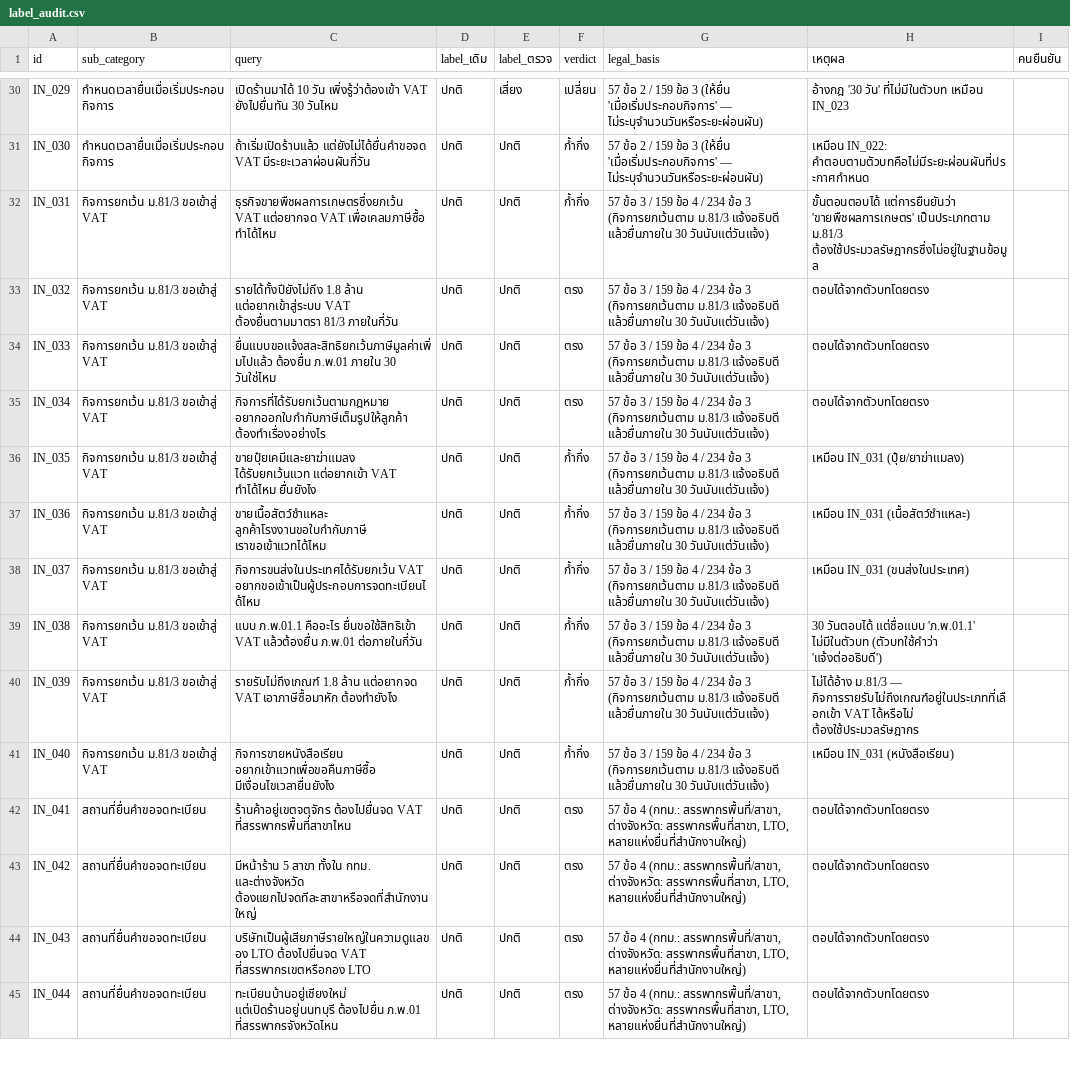
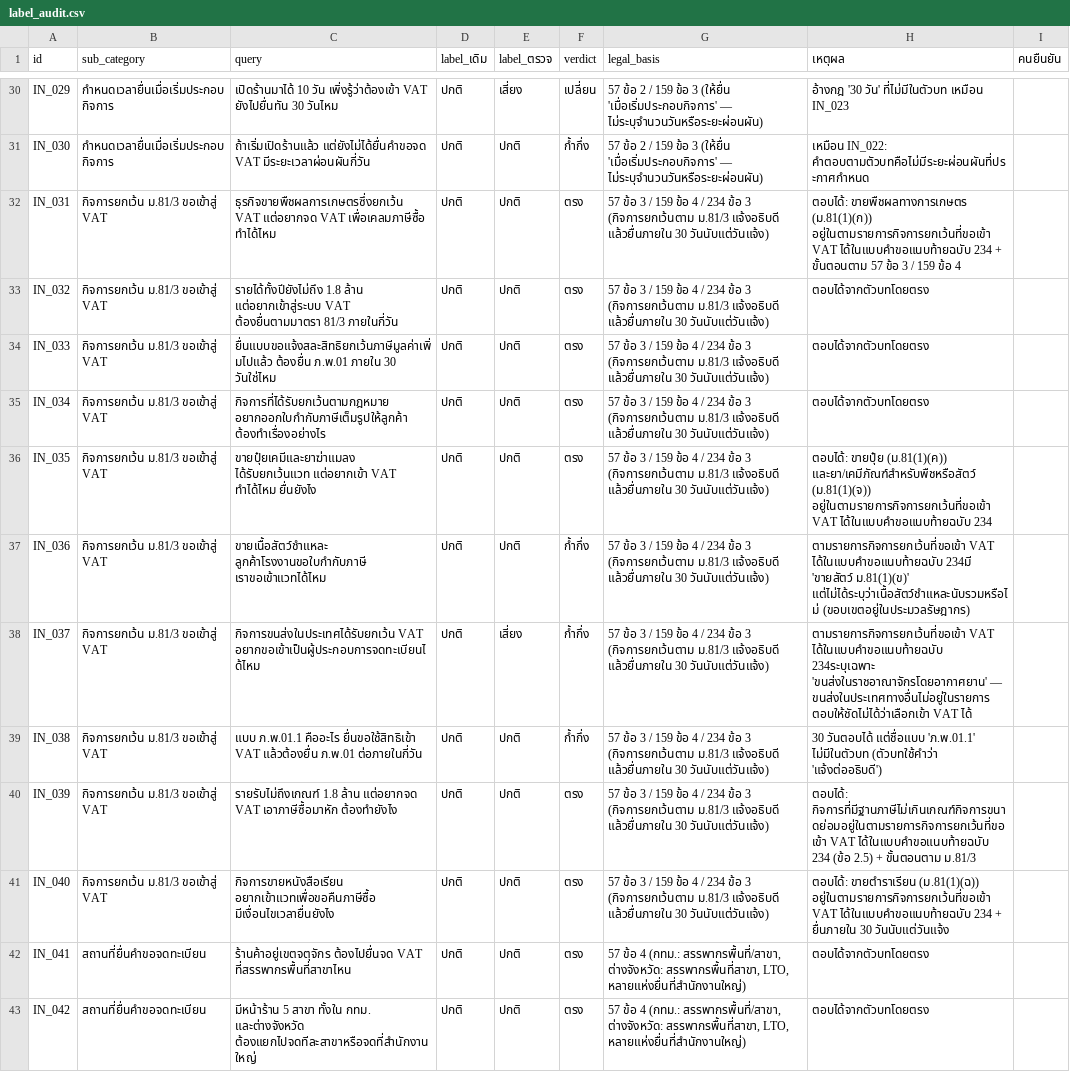
Before and after one commit to Pp370493/vat-chatbot, a CSV file: chunking/reports/label_audit.csv, drawn as a sheet; only a part is shown, gaps mark what is left out; the shorter side is filled out with more unchanged rows.

```diff
--- a/chunking/reports/label_audit.csv
+++ b/chunking/reports/label_audit.csv
@@ -31,3 +31,3 @@ IN_029,กำหนดเวลายื่นเมื่อเริ่มป
 IN_030,กำหนดเวลายื่นเมื่อเริ่มประกอบกิจการ,ถ้าเริ่มเปิดร้านแล้ว แต่ยังไม่ได้ยื่นคำขอจด VAT มีระยะเวลาผ่อนผันกี่วัน,ปกติ,ปกติ,ก้ำกึ่ง,57 ข้อ 2 / 159 ข้อ 3 (ให้ยื่น 'เมื่อเริ่มประกอบกิจการ' — ไม่ระบุจำนวนวันหรือระยะผ่อนผัน),เหมือน IN_022: คำตอบตามตัวบทคือไม่มีระยะผ่อนผันที่ประกาศกำหนด,
-IN_031,กิจการยกเว้น ม.81/3 ขอเข้าสู่ VAT,ธุรกิจขายพืชผลการเกษตรซึ่งยกเว้น VAT แต่อยากจด VAT เพื่อเคลมภาษีซื้อ ทำได้ไหม,ปกติ,ปกติ,ก้ำกึ่ง,57 ข้อ 3 / 159 ข้อ 4 / 234 ข้อ 3 (กิจการยกเว้นตาม ม.81/3 แจ้งอธิบดี แล้วยื่นภายใน 30 วันนับแต่วันแจ้ง),ขั้นตอนตอบได้ แต่การยืนยันว่า 'ขายพืชผลการเกษตร' เป็นประเภทตาม ม.81/3 ต้องใช้ประมวลรัษฎากรซึ่งไม่อยู่ในฐานข้อมูล,
+IN_031,กิจการยกเว้น ม.81/3 ขอเข้าสู่ VAT,ธุรกิจขายพืชผลการเกษตรซึ่งยกเว้น VAT แต่อยากจด VAT เพื่อเคลมภาษีซื้อ ทำได้ไหม,ปกติ,ปกติ,ตรง,57 ข้อ 3 / 159 ข้อ 4 / 234 ข้อ 3 (กิจการยกเว้นตาม ม.81/3 แจ้งอธิบดี แล้วยื่นภายใน 30 วันนับแต่วันแจ้ง),ตอบได้: ขายพืชผลทางการเกษตร (ม.81(1)(ก)) อยู่ในตามรายการกิจการยกเว้นที่ขอเข้า VAT ได้ในแบบคำขอแนบท้ายฉบับ 234 + ขั้นตอนตาม 57 ข้อ 3 / 159 ข้อ 4,
 IN_032,กิจการยกเว้น ม.81/3 ขอเข้าสู่ VAT,รายได้ทั้งปียังไม่ถึง 1.8 ล้าน แต่อยากเข้าสู่ระบบ VAT ต้องยื่นตามมาตรา 81/3 ภายในกี่วัน,ปกติ,ปกติ,ตรง,57 ข้อ 3 / 159 ข้อ 4 / 234 ข้อ 3 (กิจการยกเว้นตาม ม.81/3 แจ้งอธิบดี แล้วยื่นภายใน 30 วันนับแต่วันแจ้ง),ตอบได้จากตัวบทโดยตรง,
@@ -35,8 +35,8 @@ IN_033,กิจการยกเว้น ม.81/3 ขอเข้าสู่
 IN_034,กิจการยกเว้น ม.81/3 ขอเข้าสู่ VAT,กิจการที่ได้รับยกเว้นตามกฎหมาย อยากออกใบกำกับภาษีเต็มรูปให้ลูกค้า ต้องทำเรื่องอย่างไร,ปกติ,ปกติ,ตรง,57 ข้อ 3 / 159 ข้อ 4 / 234 ข้อ 3 (กิจการยกเว้นตาม ม.81/3 แจ้งอธิบดี แล้วยื่นภายใน 30 วันนับแต่วันแจ้ง),ตอบได้จากตัวบทโดยตรง,
-IN_035,กิจการยกเว้น ม.81/3 ขอเข้าสู่ VAT,ขายปุ๋ยเคมีและยาฆ่าแมลง ได้รับยกเว้นแวท แต่อยากเข้า VAT ทำได้ไหม ยื่นยังไง,ปกติ,ปกติ,ก้ำกึ่ง,57 ข้อ 3 / 159 ข้อ 4 / 234 ข้อ 3 (กิจการยกเว้นตาม ม.81/3 แจ้งอธิบดี แล้วยื่นภายใน 30 วันนับแต่วันแจ้ง),เหมือน IN_031 (ปุ๋ย/ยาฆ่าแมลง),
-IN_036,กิจการยกเว้น ม.81/3 ขอเข้าสู่ VAT,ขายเนื้อสัตว์ชำแหละ ลูกค้าโรงงานขอใบกำกับภาษี เราขอเข้าแวทได้ไหม,ปกติ,ปกติ,ก้ำกึ่ง,57 ข้อ 3 / 159 ข้อ 4 / 234 ข้อ 3 (กิจการยกเว้นตาม ม.81/3 แจ้งอธิบดี แล้วยื่นภายใน 30 วันนับแต่วันแจ้ง),เหมือน IN_031 (เนื้อสัตว์ชำแหละ),
-IN_037,กิจการยกเว้น ม.81/3 ขอเข้าสู่ VAT,กิจการขนส่งในประเทศได้รับยกเว้น VAT อยากขอเข้าเป็นผู้ประกอบการจดทะเบียนได้ไหม,ปกติ,ปกติ,ก้ำกึ่ง,57 ข้อ 3 / 159 ข้อ 4 / 234 ข้อ 3 (กิจการยกเว้นตาม ม.81/3 แจ้งอธิบดี แล้วยื่นภายใน 30 วันนับแต่วันแจ้ง),เหมือน IN_031 (ขนส่งในประเทศ),
+IN_035,กิจการยกเว้น ม.81/3 ขอเข้าสู่ VAT,ขายปุ๋ยเคมีและยาฆ่าแมลง ได้รับยกเว้นแวท แต่อยากเข้า VAT ทำได้ไหม ยื่นยังไง,ปกติ,ปกติ,ตรง,57 ข้อ 3 / 159 ข้อ 4 / 234 ข้อ 3 (กิจการยกเว้นตาม ม.81/3 แจ้งอธิบดี แล้วยื่นภายใน 30 วันนับแต่วันแจ้ง),ตอบได้: ขายปุ๋ย (ม.81(1)(ค)) และยา/เคมีภัณฑ์สำหรับพืชหรือสัตว์ (ม.81(1)(จ)) อยู่ในตามรายการกิจการยกเว้นที่ขอเข้า VAT ได้ในแบบคำขอแนบท้ายฉบับ 234,
+IN_036,กิจการยกเว้น ม.81/3 ขอเข้าสู่ VAT,ขายเนื้อสัตว์ชำแหละ ลูกค้าโรงงานขอใบกำกับภาษี เราขอเข้าแวทได้ไหม,ปกติ,ปกติ,ก้ำกึ่ง,57 ข้อ 3 / 159 ข้อ 4 / 234 ข้อ 3 (กิจการยกเว้นตาม ม.81/3 แจ้งอธิบดี แล้วยื่นภายใน 30 วันนับแต่วันแจ้ง),ตามรายการกิจการยกเว้นที่ขอเข้า VAT ได้ในแบบคำขอแนบท้ายฉบับ 234มี 'ขายสัตว์ ม.81(1)(ข)' แต่ไม่ได้ระบุว่าเนื้อสัตว์ชำแหละนับรวมหรือไม่ (ขอบเขตอยู่ในประมวลรัษฎากร),
+IN_037,กิจการยกเว้น ม.81/3 ขอเข้าสู่ VAT,กิจการขนส่งในประเทศได้รับยกเว้น VAT อยากขอเข้าเป็นผู้ประกอบการจดทะเบียนได้ไหม,ปกติ,เสี่ยง,ก้ำกึ่ง,57 ข้อ 3 / 159 ข้อ 4 / 234 ข้อ 3 (กิจการยกเว้นตาม ม.81/3 แจ้งอธิบดี แล้วยื่นภายใน 30 วันนับแต่วันแจ้ง),ตามรายการกิจการยกเว้นที่ขอเข้า VAT ได้ในแบบคำขอแนบท้ายฉบับ 234ระบุเฉพาะ 'ขนส่งในราชอาณาจักรโดยอากาศยาน' — ขนส่งในประเทศทางอื่นไม่อยู่ในรายการ ตอบให้ชัดไม่ได้ว่าเลือกเข้า VAT ได้,
 IN_038,กิจการยกเว้น ม.81/3 ขอเข้าสู่ VAT,แบบ ภ.พ.01.1 คืออะไร ยื่นขอใช้สิทธิเข้า VAT แล้วต้องยื่น ภ.พ.01 ต่อภายในกี่วัน,ปกติ,ปกติ,ก้ำกึ่ง,57 ข้อ 3 / 159 ข้อ 4 / 234 ข้อ 3 (กิจการยกเว้นตาม ม.81/3 แจ้งอธิบดี แล้วยื่นภายใน 30 วันนับแต่วันแจ้ง),30 วันตอบได้ แต่ชื่อแบบ 'ภ.พ.01.1' ไม่มีในตัวบท (ตัวบทใช้คำว่า 'แจ้งต่ออธิบดี'),
-IN_039,กิจการยกเว้น ม.81/3 ขอเข้าสู่ VAT,รายรับไม่ถึงเกณฑ์ 1.8 ล้าน แต่อยากจด VAT เอาภาษีซื้อมาหัก ต้องทำยังไง,ปกติ,ปกติ,ก้ำกึ่ง,57 ข้อ 3 / 159 ข้อ 4 / 234 ข้อ 3 (กิจการยกเว้นตาม ม.81/3 แจ้งอธิบดี แล้วยื่นภายใน 30 วันนับแต่วันแจ้ง),ไม่ได้อ้าง ม.81/3 — กิจการรายรับไม่ถึงเกณฑ์อยู่ในประเภทที่เลือกเข้า VAT ได้หรือไม่ ต้องใช้ประมวลรัษฎากร,
-IN_040,กิจการยกเว้น ม.81/3 ขอเข้าสู่ VAT,กิจการขายหนังสือเรียน อยากเข้าแวทเพื่อขอคืนภาษีซื้อ มีเงื่อนไขเวลายื่นยังไง,ปกติ,ปกติ,ก้ำกึ่ง,57 ข้อ 3 / 159 ข้อ 4 / 234 ข้อ 3 (กิจการยกเว้นตาม ม.81/3 แจ้งอธิบดี แล้วยื่นภายใน 30 วันนับแต่วันแจ้ง),เหมือน IN_031 (หนังสือเรียน),
+IN_039,กิจการยกเว้น ม.81/3 ขอเข้าสู่ VAT,รายรับไม่ถึงเกณฑ์ 1.8 ล้าน แต่อยากจด VAT เอาภาษีซื้อมาหัก ต้องทำยังไง,ปกติ,ปกติ,ตรง,57 ข้อ 3 / 159 ข้อ 4 / 234 ข้อ 3 (กิจการยกเว้นตาม ม.81/3 แจ้งอธิบดี แล้วยื่นภายใน 30 วันนับแต่วันแจ้ง),ตอบได้: กิจการที่มีฐานภาษีไม่เกินเกณฑ์กิจการขนาดย่อมอยู่ในตามรายการกิจการยกเว้นที่ขอเข้า VAT ได้ในแบบคำขอแนบท้ายฉบับ 234 (ข้อ 2.5) + ขั้นตอนตาม ม.81/3,
+IN_040,กิจการยกเว้น ม.81/3 ขอเข้าสู่ VAT,กิจการขายหนังสือเรียน อยากเข้าแวทเพื่อขอคืนภาษีซื้อ มีเงื่อนไขเวลายื่นยังไง,ปกติ,ปกติ,ตรง,57 ข้อ 3 / 159 ข้อ 4 / 234 ข้อ 3 (กิจการยกเว้นตาม ม.81/3 แจ้งอธิบดี แล้วยื่นภายใน 30 วันนับแต่วันแจ้ง),ตอบได้: ขายตำราเรียน (ม.81(1)(ฉ)) อยู่ในตามรายการกิจการยกเว้นที่ขอเข้า VAT ได้ในแบบคำขอแนบท้ายฉบับ 234 + ยื่นภายใน 30 วันนับแต่วันแจ้ง,
 IN_041,สถานที่ยื่นคำขอจดทะเบียน,ร้านค้าอยู่เขตจตุจักร ต้องไปยื่นจด VAT ที่สรรพากรพื้นที่สาขาไหน,ปกติ,ปกติ,ตรง,"57 ข้อ 4 (กทม.: สรรพากรพื้นที่/สาขา, ต่างจังหวัด: สรรพากรพื้นที่สาขา, LTO, หลายแห่งยื่นที่สำนักงานใหญ่)",ตอบได้จากตัวบทโดยตรง,
```
Also changed, not shown: 13 other files.
